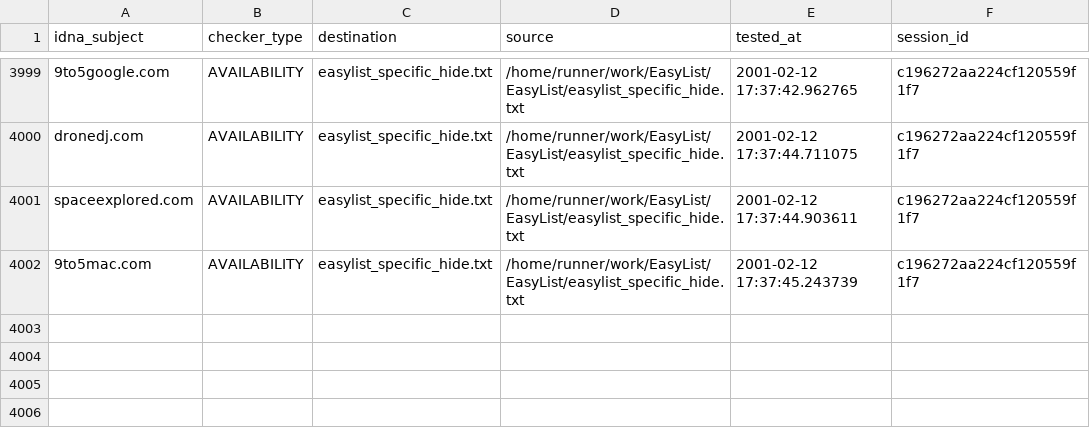
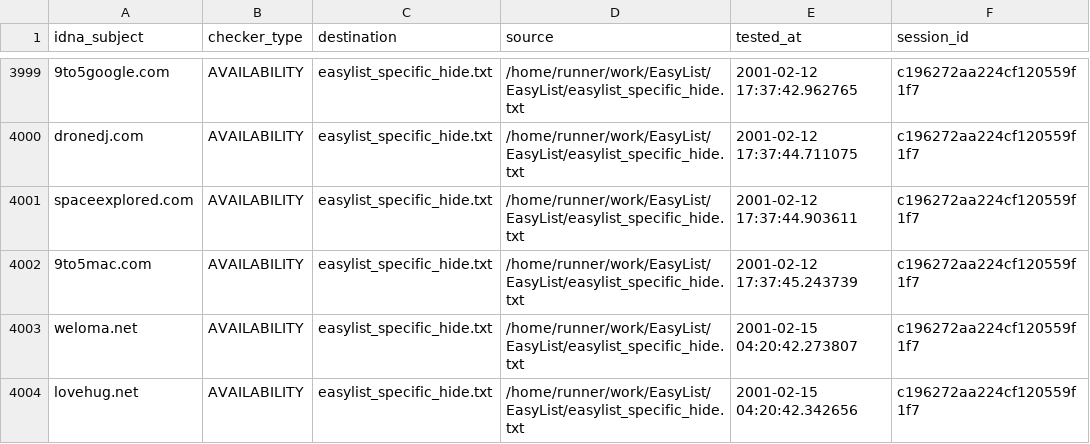
Before and after one commit to dns-test/EasyList, a CSV file: output/easylist_specific_hide.txt/continue.csv, drawn as a sheet; only a part is shown, gaps mark what is left out; the diff names each change by its address in the sheet, - before the commit and + after, or states it on an @@ line.

```diff
--- a/output/easylist_specific_hide.txt/continue.csv
+++ b/output/easylist_specific_hide.txt/continue.csv
+row 4003: weloma.net | AVAILABILITY | easylist_specific_hide.txt | /home/runner/work/EasyList/EasyList/easylist_specific_hide.txt | 2001-02-15 04:20:42.273807 | c196272aa224cf120559f1f7
+row 4004: lovehug.net | AVAILABILITY | easylist_specific_hide.txt | /home/runner/work/EasyList/EasyList/easylist_specific_hide.txt | 2001-02-15 04:20:42.342656 | c196272aa224cf120559f1f7
```
Also changed, not shown: .pyfunceble/inactive.csv, output/adult_specific_block.txt/continue.csv, 52 other files.
